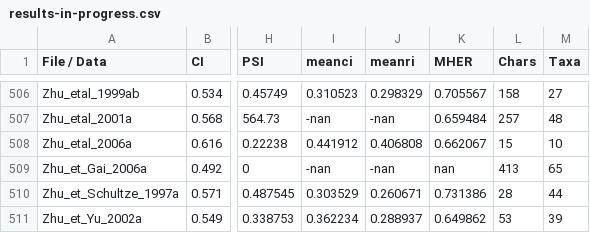
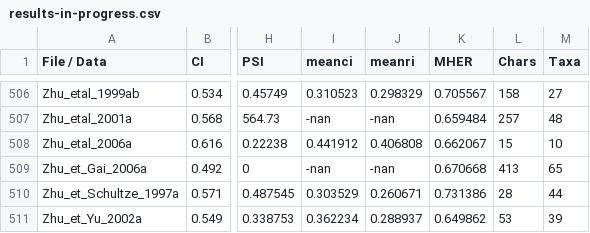
Before and after one commit to rossmounce/homoplasy-paper, a CSV file: results-summary/results-in-progress.csv, drawn as a sheet; only a part is shown, gaps mark what is left out; the diff names each change by its address in the sheet, - before the commit and + after, or states it on an @@ line.

Commit message:
changed sect:slack inside mher.run

```diff
--- a/results-summary/results-in-progress.csv
+++ b/results-summary/results-in-progress.csv
-K509 (MHER): nan
+K509 (MHER): 0.670668
```
